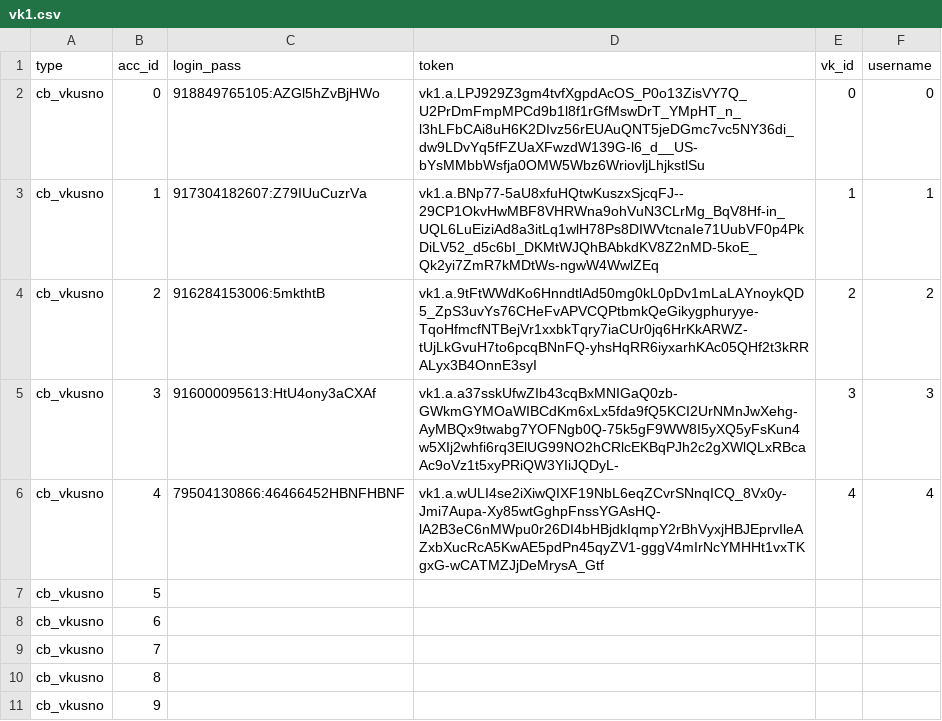
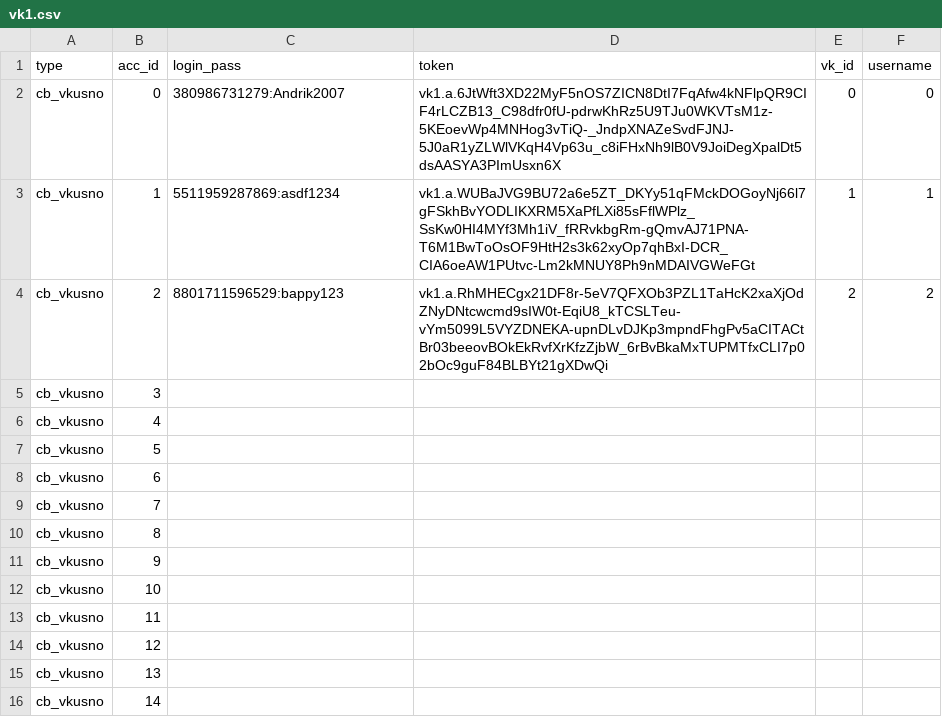
Before and after one commit to colorfulpaintofapriltoday/data, a CSV file: vk1.csv, drawn as a sheet; only a part is shown; the shorter side is filled out with more unchanged rows.

Commit message:
Update vk1.csv

```diff
--- a/vk1.csv
+++ b/vk1.csv
@@ -1,7 +1,7 @@
 type,acc_id,login_pass,token,vk_id,username
-cb_vkusno,0,918849765105:AZGl5hZvBjHWo,vk1.a.LPJ929Z3gm4tvfXgpdAcOS_P0o13ZisVY7Q_U2PrDmFmpMPCd9b1l8f1rGfMswDrT_YMpHT_n_l3hLFbCAi8uH6K2DIvz56rEUAuQNT5jeDGmc7vc5NY36di_dw9LDvYq5fFZUaXFwzdW139G-l6_d__US-bYsMMbbWsfja0OMW5Wbz6WriovljLhjkstlSu,0,0
-cb_vkusno,1,917304182607:Z79IUuCuzrVa,vk1.a.BNp77-5aU8xfuHQtwKuszxSjcqFJ--29CP1OkvHwMBF8VHRWna9ohVuN3CLrMg_BqV8Hf-in_UQL6LuEiziAd8a3itLq1wlH78Ps8DIWVtcnaIe71UubVF0p4PkDiLV52_d5c6bI_DKMtWJQhBAbkdKV8Z2nMD-5koE_Qk2yi7ZmR7kMDtWs-ngwW4WwlZEq,1,1
-cb_vkusno,2,916284153006:5mkthtB,vk1.a.9tFtWWdKo6HnndtlAd50mg0kL0pDv1mLaLAYnoykQD5_ZpS3uvYs76CHeFvAPVCQPtbmkQeGikygphuryye-TqoHfmcfNTBejVr1xxbkTqry7iaCUr0jq6HrKkARWZ-tUjLkGvuH7to6pcqBNnFQ-yhsHqRR6iyxarhKAc05QHf2t3kRRALyx3B4OnnE3syI,2,2
-cb_vkusno,3,916000095613:HtU4ony3aCXAf,vk1.a.a37sskUfwZIb43cqBxMNIGaQ0zb-GWkmGYMOaWIBCdKm6xLx5fda9fQ5KCI2UrNMnJwXehg-AyMBQx9twabg7YOFNgb0Q-75k5gF9WW8I5yXQ5yFsKun4w5XIj2whfi6rq3ElUG99NO2hCRlcEKBqPJh2c2gXWlQLxRBcaAc9oVz1t5xyPRiQW3YIiJQDyL-,3,3
-cb_vkusno,4,79504130866:46466452HBNFHBNF,vk1.a.wULI4se2iXiwQIXF19NbL6eqZCvrSNnqICQ_8Vx0y-Jmi7Aupa-Xy85wtGghpFnssYGAsHQ-lA2B3eC6nMWpu0r26DI4bHBjdkIqmpY2rBhVyxjHBJEprvIleAZxbXucRcA5KwAE5pdPn45qyZV1-gggV4mIrNcYMHHt1vxTKgxG-wCATMZJjDeMrysA_Gtf,4,4
+cb_vkusno,0,380986731279:Andrik2007,vk1.a.6JtWft3XD22MyF5nOS7ZICN8DtI7FqAfw4kNFlpQR9CIF4rLCZB13_C98dfr0fU-pdrwKhRz5U9TJu0WKVTsM1z-5KEoevWp4MNHog3vTiQ-_JndpXNAZeSvdFJNJ-5J0aR1yZLWlVKqH4Vp63u_c8iFHxNh9lB0V9JoiDegXpalDt5dsAASYA3PImUsxn6X,0,0
+cb_vkusno,1,5511959287869:asdf1234,vk1.a.WUBaJVG9BU72a6e5ZT_DKYy51qFMckDOGoyNj66l7gFSkhBvYODLIKXRM5XaPfLXi85sFflWPlz_SsKw0HI4MYf3Mh1iV_fRRvkbgRm-gQmvAJ71PNA-T6M1BwToOsOF9HtH2s3k62xyOp7qhBxI-DCR_CIA6oeAW1PUtvc-Lm2kMNUY8Ph9nMDAIVGWeFGt,1,1
+cb_vkusno,2,8801711596529:bappy123,vk1.a.RhMHECgx21DF8r-5eV7QFXOb3PZL1TaHcK2xaXjOdZNyDNtcwcmd9sIW0t-EqiU8_kTCSLTeu-vYm5099L5VYZDNEKA-upnDLvDJKp3mpndFhgPv5aCITACtBr03beeovBOkEkRvfXrKfzZjbW_6rBvBkaMxTUPMTfxCLI7p02bOc9guF84BLBYt21gXDwQi,2,2
+cb_vkusno,3,
+cb_vkusno,4,
 cb_vkusno,5,
```
